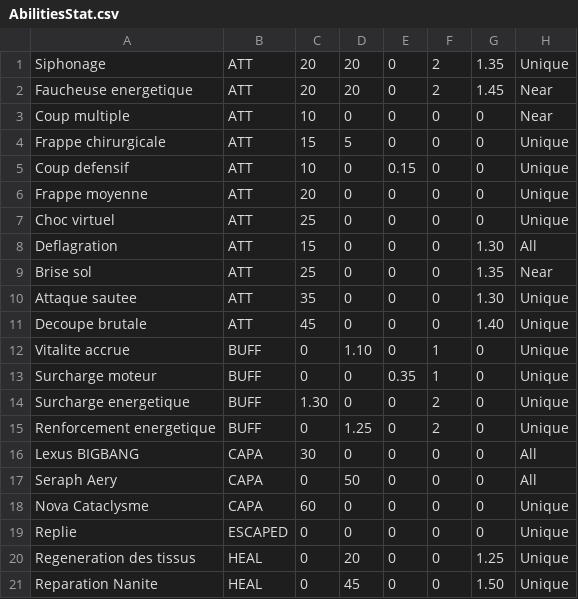
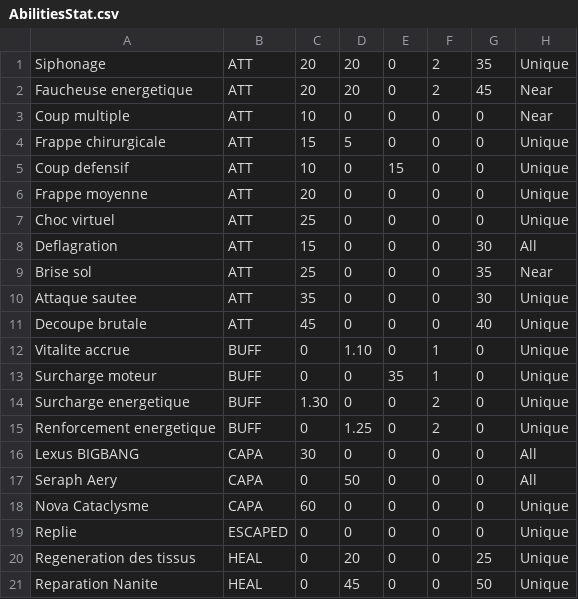
Before and after one commit to JoshuaLetessier/BigSwordRPG, a CSV file: BigSwordRPG-C#/Game/Stat/AbilitiesStat.csv, drawn as a sheet.

```diff
--- a/BigSwordRPG-C#/Game/Stat/AbilitiesStat.csv
+++ b/BigSwordRPG-C#/Game/Stat/AbilitiesStat.csv
@@ -1,14 +1,14 @@
-Siphonage,ATT,20,20,0,2,1.35,Unique,
-Faucheuse energetique,ATT,20,20,0,2,1.45,Near,
+Siphonage,ATT,20,20,0,2,35,Unique,
+Faucheuse energetique,ATT,20,20,0,2,45,Near,
 Coup multiple,ATT,10,0,0,0,0,Near,
 Frappe chirurgicale,ATT,15,5,0,0,0,Unique,
-Coup defensif,ATT,10,0,0.15,0,0,Unique,
+Coup defensif,ATT,10,0,15,0,0,Unique,
 Frappe moyenne,ATT,20,0,0,0,0,Unique,
 Choc virtuel,ATT,25,0,0,0,0,Unique,
-Deflagration,ATT,15,0,0,0,1.30,All,
-Brise sol,ATT,25,0,0,0,1.35,Near,
-Attaque sautee,ATT,35,0,0,0,1.30,Unique,
-Decoupe brutale,ATT,45,0,0,0,1.40,Unique,
+Deflagration,ATT,15,0,0,0,30,All,
+Brise sol,ATT,25,0,0,0,35,Near,
+Attaque sautee,ATT,35,0,0,0,30,Unique,
+Decoupe brutale,ATT,45,0,0,0,40,Unique,
 Vitalite accrue,BUFF,0,1.10,0,1,0,Unique,
-Surcharge moteur,BUFF,0,0,0.35,1,0,Unique,
+Surcharge moteur,BUFF,0,0,35,1,0,Unique,
 Surcharge energetique,BUFF,1.30,0,0,2,0,Unique,
@@ -19,3 +19,3 @@ Nova Cataclysme,CAPA,60,0,0,0,0,Unique,
 Replie,ESCAPED,0,0,0,0,0,Unique,
-Regeneration des tissus,HEAL,0,20,0,0,1.25,Unique,
-Reparation Nanite,HEAL,0,45,0,0,1.50,Unique,
+Regeneration des tissus,HEAL,0,20,0,0,25,Unique,
+Reparation Nanite,HEAL,0,45,0,0,50,Unique,
```
Also changed, not shown: 4 other files.
